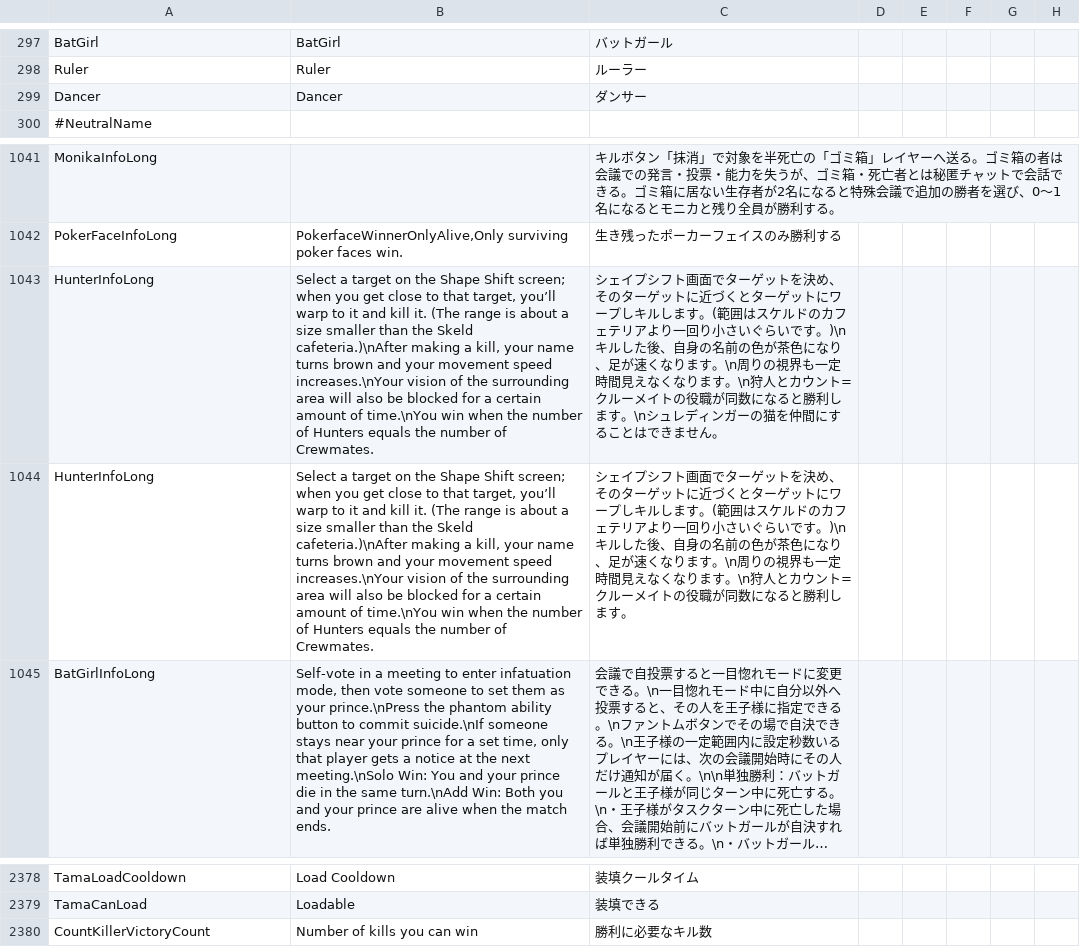
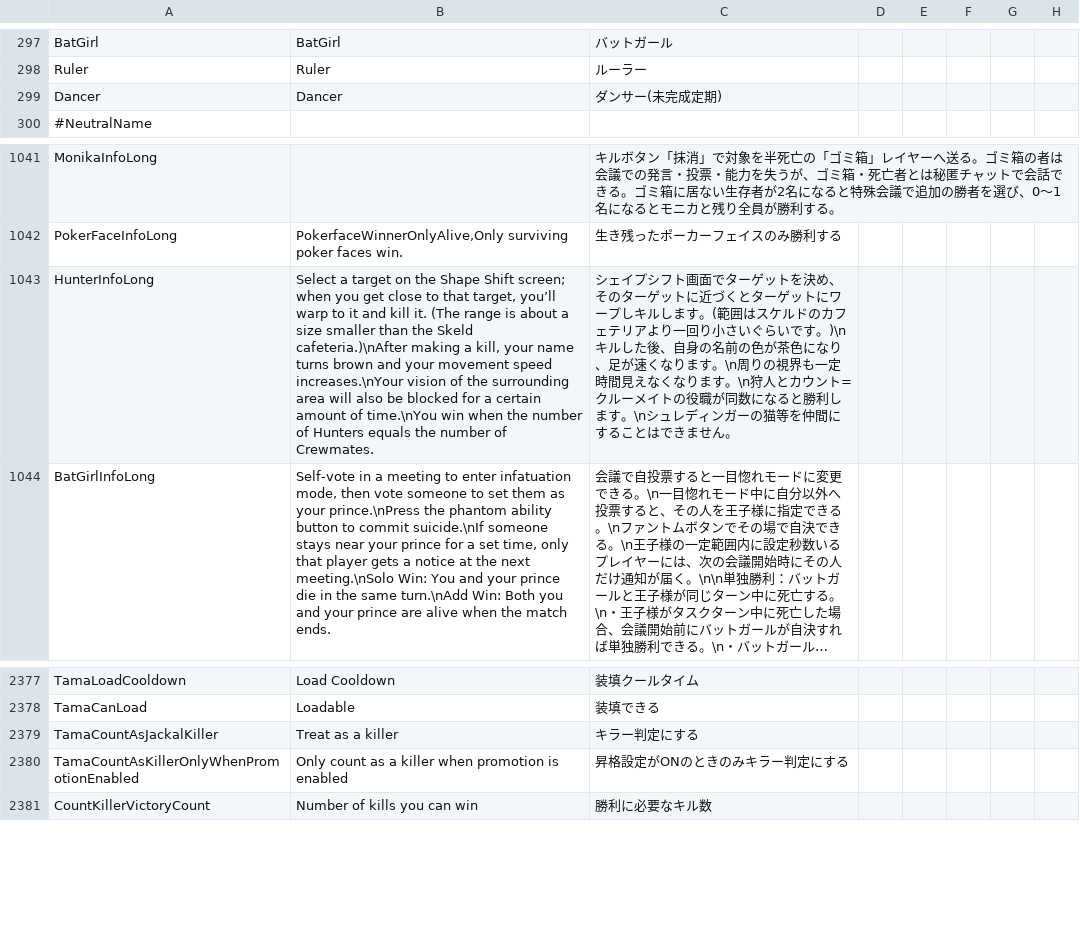
Before and after one commit to satokazoku/TownOfHost-Pko, a CSV file: Resources/string.csv, drawn as a sheet; only a part is shown, gaps mark what is left out; long unchanged cells end in …; removed rows and columns are numbered as before the commit, all else as after; the diff names each change by its address in the sheet, - before the commit and + after, or states it on an @@ line.

```diff
--- a/Resources/string.csv
+++ b/Resources/string.csv
-C299: ダンサー
+C299: ダンサー(未完成定期)
-C1043: …ガーの猫を仲間に…
+C1043: …ガーの猫等を仲間に…
-row 1044: HunterInfoLong | Select a target on the Shape Shift screen; when you get close to that target, you’ll warp to it and kill it. (The range is about a size smaller than the Skeld cafeteria.)\nAfter making a kill, your name turns brown and your movement speed increases.\nYour vision of the surrounding area will also be blocked for a certain amount of time.\nYou win when the number of Hunters equals the number of Crewmates. | シェイプシフト画面でターゲットを決め、そのターゲットに近づくとターゲットにワープしキルします。(範囲はスケルドのカフェテリアより一回り小さいぐらいです。)\nキルした後、自身の名前の色が茶色になり、足が速くなります。\n周りの視界も一定時間見えなくなります。\n狩人とカウント=クルーメイトの役職が同数になると勝利します。
+row 2379: TamaCountAsJackalKiller | Treat as a killer | キラー判定にする
+row 2380: TamaCountAsKillerOnlyWhenPromotionEnabled | Only count as a killer when promotion is enabled | 昇格設定がONのときのみキラー判定にする
```
Also changed, not shown: 11 other files.
